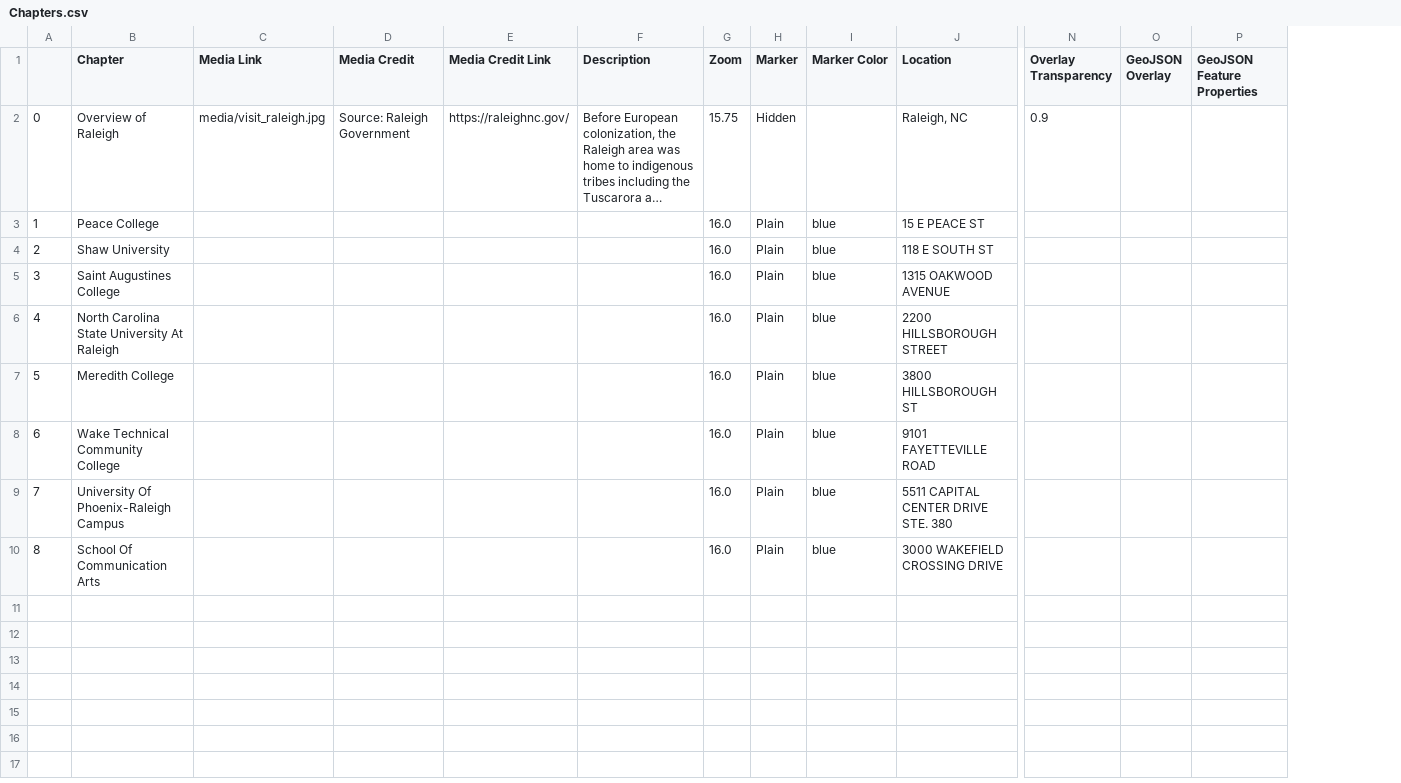
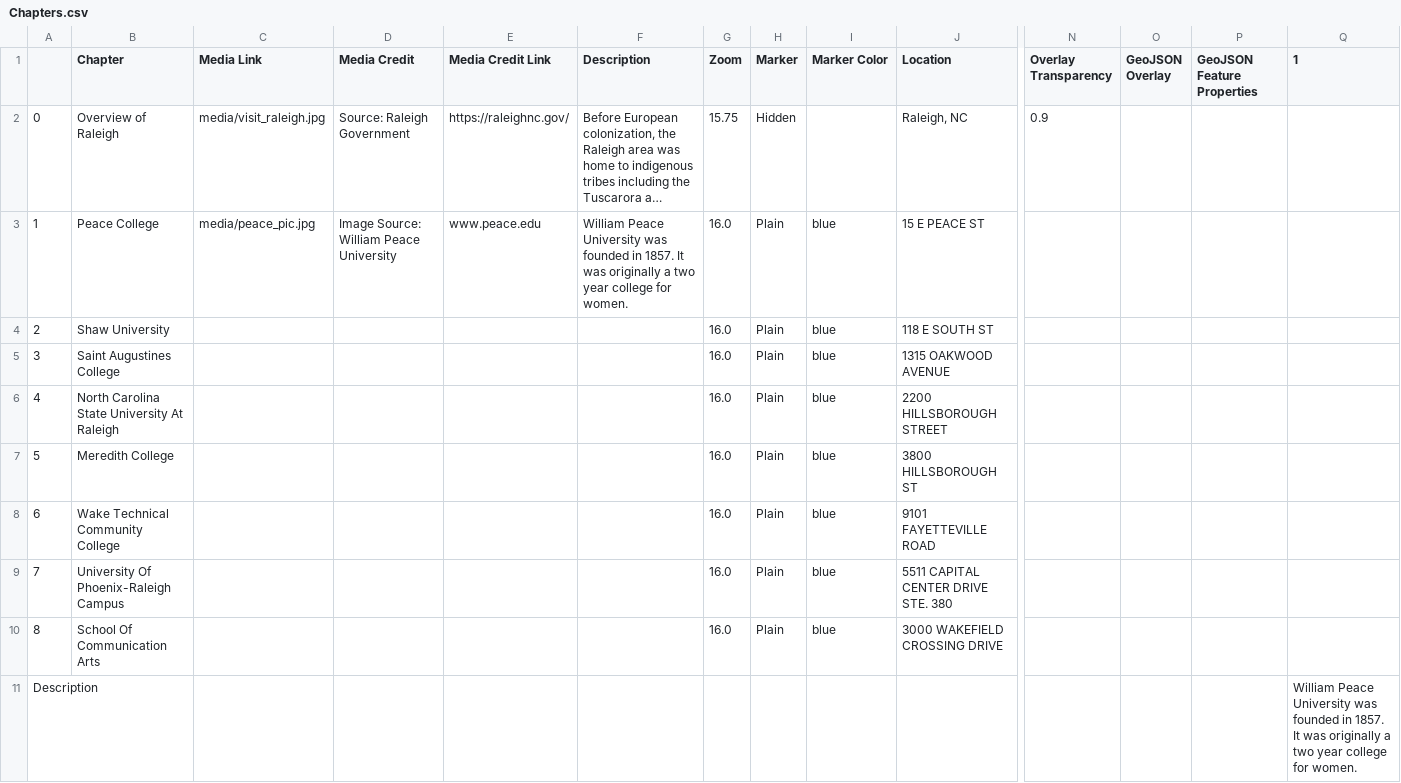
Before and after one commit to darcy-boast/GIS495-storymap, a CSV file: csv/Chapters.csv, drawn as a sheet; only a part is shown, gaps mark what is left out; long unchanged cells end in …; rows hold the shown columns only; the diff names each change by its address in the sheet, - before the commit and + after, or states it on an @@ line.

Commit message:
added Peace image and description

```diff
--- a/csv/Chapters.csv
+++ b/csv/Chapters.csv
+column Q (1), empty
-C3 (Media Link): (empty)
+C3 (Media Link): media/peace_pic.jpg
-D3 (Media Credit): (empty)
+D3 (Media Credit): Image Source: William Peace University
-E3 (Media Credit Link): (empty)
+E3 (Media Credit Link): www.peace.edu
-F3 (Description): (empty)
+F3 (Description): William Peace University was founded in 1857. It was originally a two year college for women.
+row 11: Description |  |  |  |  |  |  |  |  |  |  |  |  | William Peace University was founded in 1857. It was originally a two year college for women.
```
Also changed, not shown: 2 other files.
